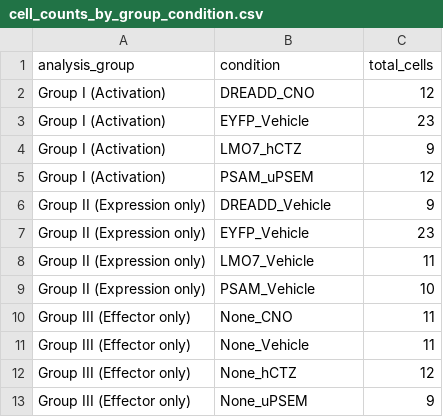
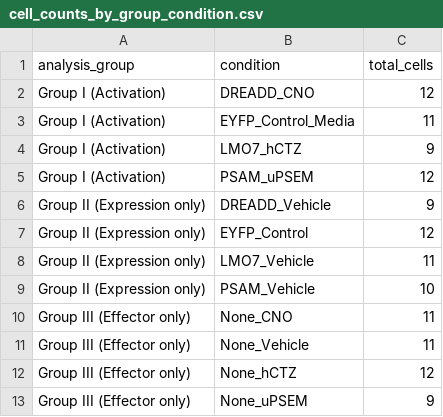
Before and after one commit to ecresp1el/chemogenetic_study_paper, a CSV file: output/cell_counts_by_group_condition.csv, drawn as a sheet.

```diff
--- a/output/cell_counts_by_group_condition.csv
+++ b/output/cell_counts_by_group_condition.csv
@@ -2,3 +2,3 @@ analysis_group,condition,total_cells
 Group I (Activation),DREADD_CNO,12
-Group I (Activation),EYFP_Vehicle,23
+Group I (Activation),EYFP_Control_Media,11
 Group I (Activation),LMO7_hCTZ,9
@@ -6,3 +6,3 @@ Group I (Activation),PSAM_uPSEM,12
 Group II (Expression only),DREADD_Vehicle,9
-Group II (Expression only),EYFP_Vehicle,23
+Group II (Expression only),EYFP_Control,12
 Group II (Expression only),LMO7_Vehicle,11
```
Also changed, not shown: output/plots/activation_vs_expression_mean_sem.csv, output/plots/mean_sem_by_technology_group.csv, 9 other files.
